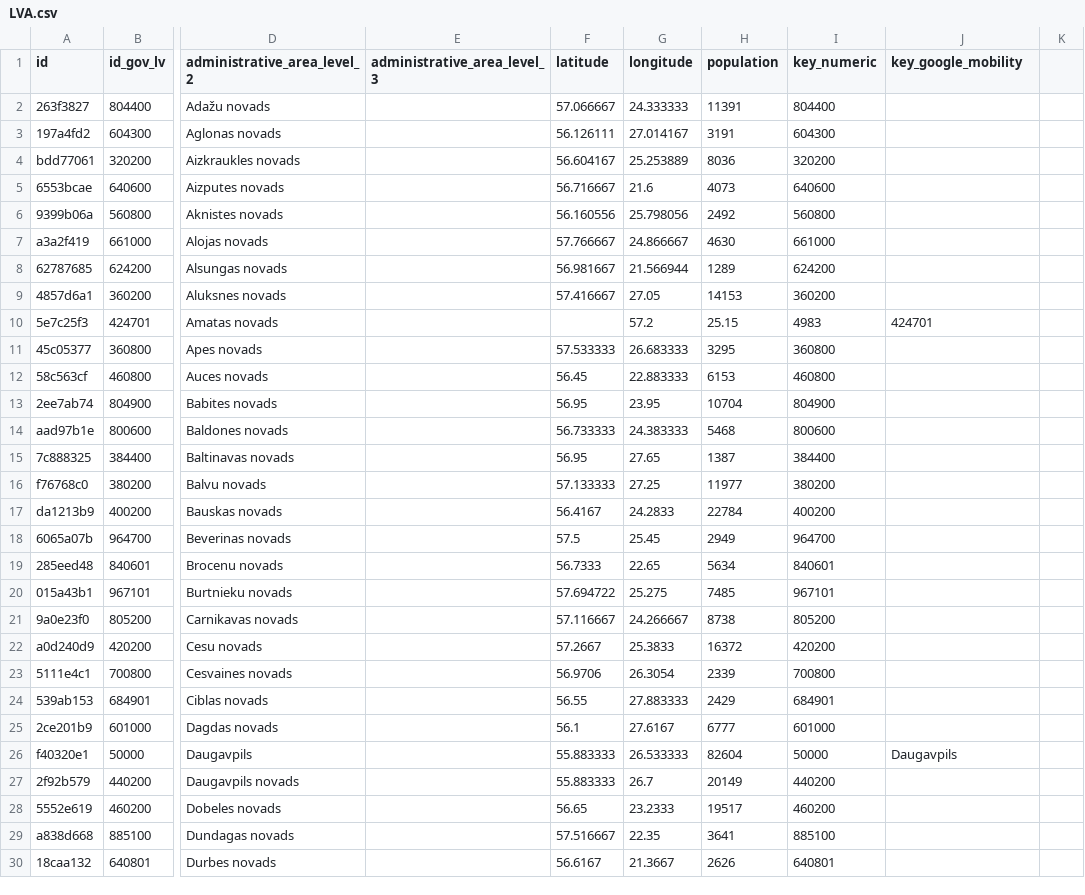
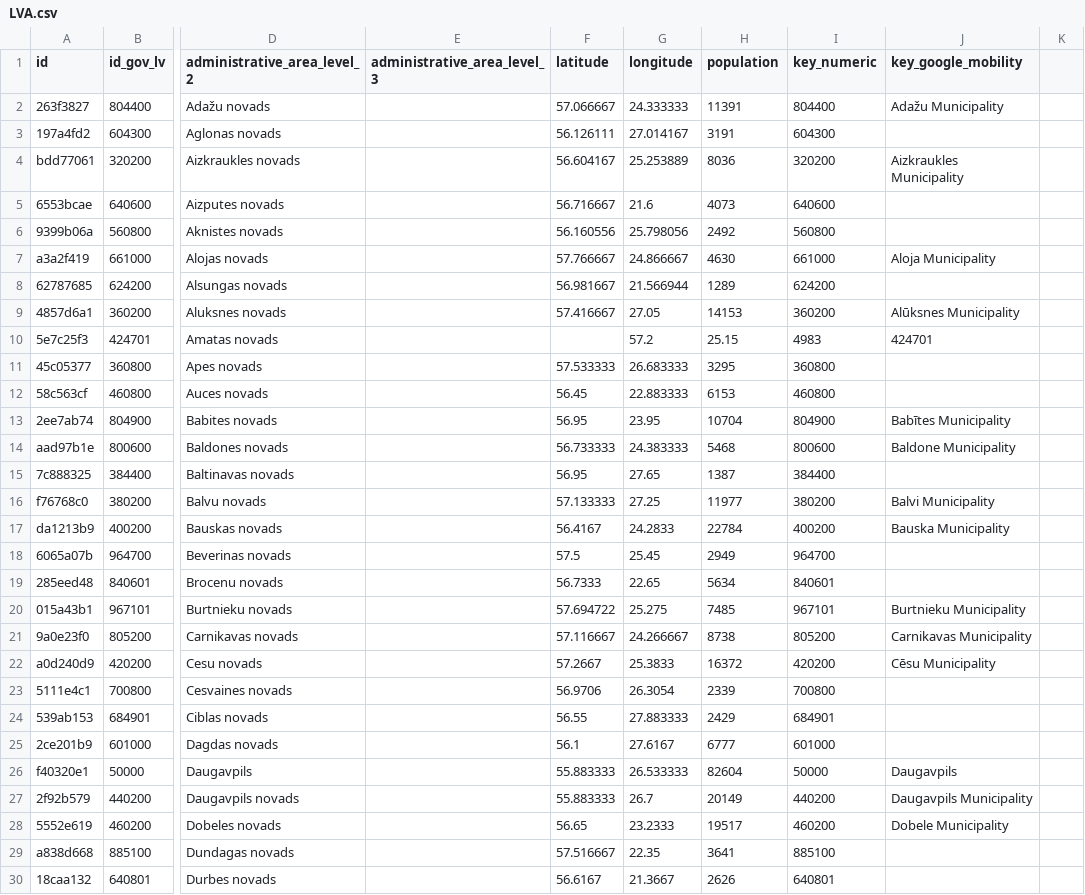
Before and after one commit to covid19datahub/COVID19, a CSV file: inst/extdata/db/LVA.csv, drawn as a sheet; only a part is shown, gaps mark what is left out; the diff covers the shown part only; the diff names each change by its address in the sheet, - before the commit and + after, or states it on an @@ line.

Commit message:
Update csv google key mobility
Updated google key mobility for:
- CZE
- COL
- IND
- LVA
-ISO (also with Apple_key_mobility)
Added google key mobility for:
- FRA

```diff
--- a/inst/extdata/db/LVA.csv
+++ b/inst/extdata/db/LVA.csv
-J2 (key_google_mobility): (empty)
+J2 (key_google_mobility): Adažu Municipality
-J4 (key_google_mobility): (empty)
+J4 (key_google_mobility): Aizkraukles Municipality
-J7 (key_google_mobility): (empty)
+J7 (key_google_mobility): Aloja Municipality
-J9 (key_google_mobility): (empty)
+J9 (key_google_mobility): Alūksnes Municipality
-J13 (key_google_mobility): (empty)
+J13 (key_google_mobility): Babītes Municipality
-J14 (key_google_mobility): (empty)
+J14 (key_google_mobility): Baldone Municipality
-J16 (key_google_mobility): (empty)
+J16 (key_google_mobility): Balvi Municipality
-J17 (key_google_mobility): (empty)
+J17 (key_google_mobility): Bauska Municipality
-J20 (key_google_mobility): (empty)
+J20 (key_google_mobility): Burtnieku Municipality
-J21 (key_google_mobility): (empty)
+J21 (key_google_mobility): Carnikavas Municipality
-J22 (key_google_mobility): (empty)
+J22 (key_google_mobility): Cēsu Municipality
-J27 (key_google_mobility): (empty)
+J27 (key_google_mobility): Daugavpils Municipality
-J28 (key_google_mobility): (empty)
+J28 (key_google_mobility): Dobele Municipality
```
Also changed, not shown: 39 edited cells elsewhere in this file, inst/extdata/db/COL.csv, inst/extdata/db/CZE.csv, 3 other files.
